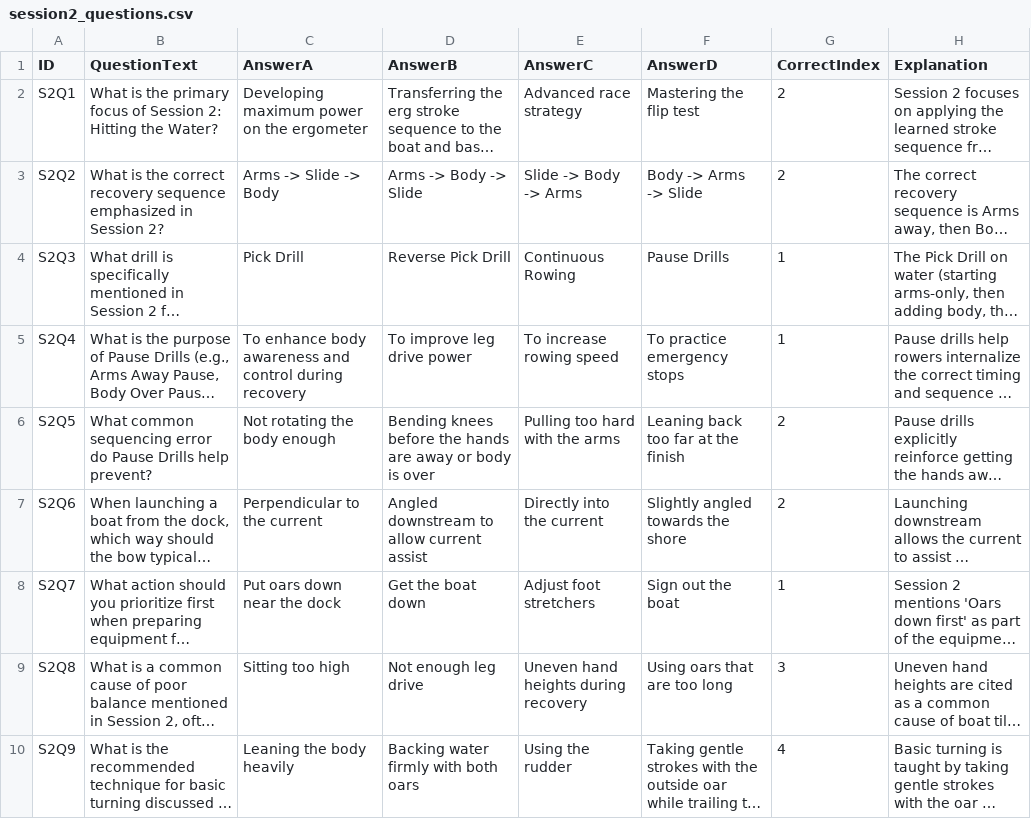
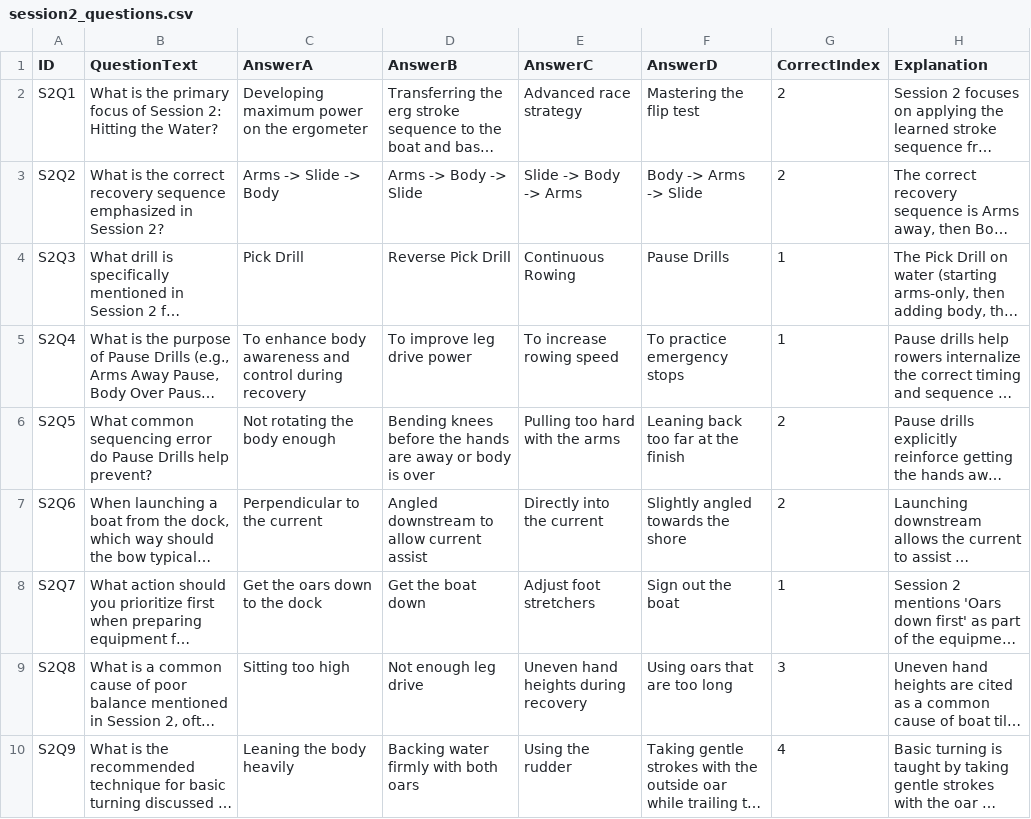
Before and after one commit to ilarsf/aarc_lts, a CSV file: resources/session2_questions.csv, drawn as a sheet; only a part is shown; long unchanged cells end in …; the diff names each change by its address in the sheet, - before the commit and + after, or states it on an @@ line.

```diff
--- a/resources/session2_questions.csv
+++ b/resources/session2_questions.csv
-C8 (AnswerA): Put oars down near the dock
+C8 (AnswerA): Get the oars down to the dock
```
Also changed, not shown: 9 other files.
